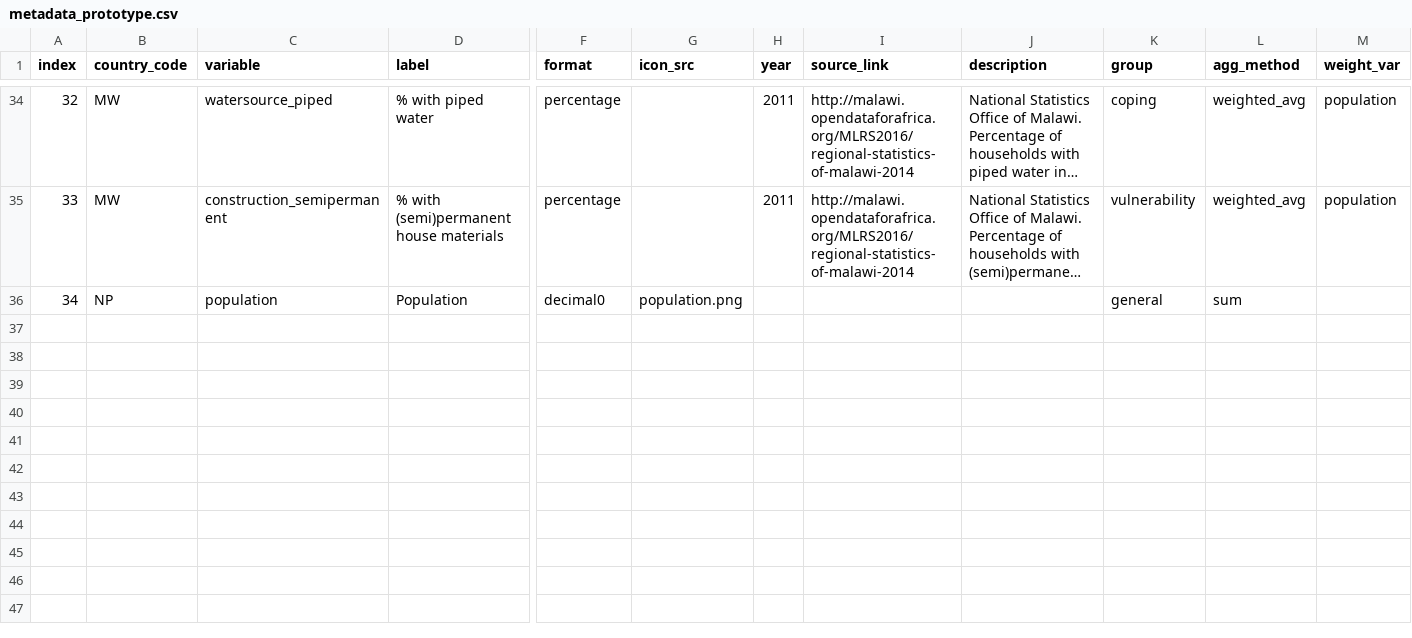
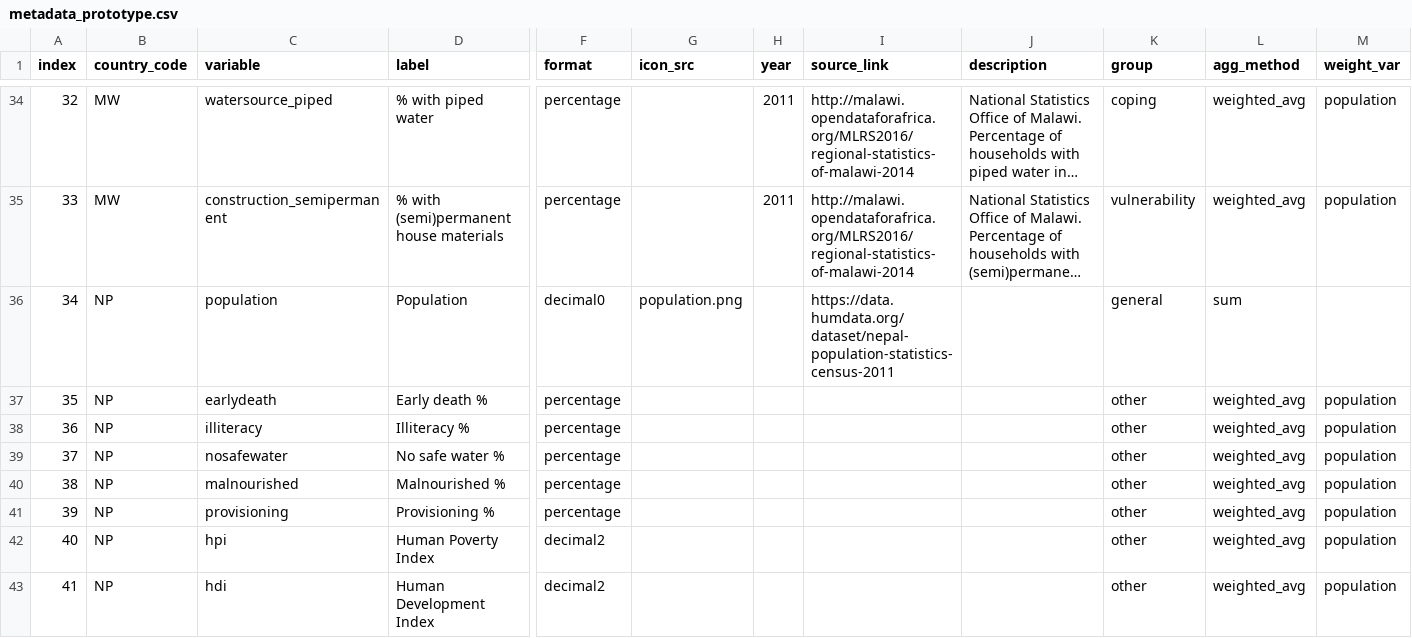
Before and after one commit to rodekruis/CommunityRisk, a CSV file: data/public/metadata_prototype.csv, drawn as a sheet; only a part is shown, gaps mark what is left out; long unchanged cells end in …; rows hold the shown columns only; the diff names each change by its address in the sheet, - before the commit and + after, or states it on an @@ line.

Commit message:
Nepal additions

```diff
--- a/data/public/metadata_prototype.csv
+++ b/data/public/metadata_prototype.csv
-I36 (source_link): (empty)
+I36 (source_link): https://data.humdata.org/dataset/nepal-population-statistics-census-2011
+row 37: 35 | NP | earlydeath | Early death % | percentage |  |  |  |  | other | weighted_avg | population
+row 38: 36 | NP | illiteracy | Illiteracy % | percentage |  |  |  |  | other | weighted_avg | population
+row 39: 37 | NP | nosafewater | No safe water % | percentage |  |  |  |  | other | weighted_avg | population
+row 40: 38 | NP | malnourished | Malnourished % | percentage |  |  |  |  | other | weighted_avg | population
+row 41: 39 | NP | provisioning | Provisioning % | percentage |  |  |  |  | other | weighted_avg | population
+row 42: 40 | NP | hpi | Human Poverty Index | decimal2 |  |  |  |  | other | weighted_avg | population
+row 43: 41 | NP | hdi | Human Development Index | decimal2 |  |  |  |  | other | weighted_avg | population
```
Also changed, not shown: 6 other files.
